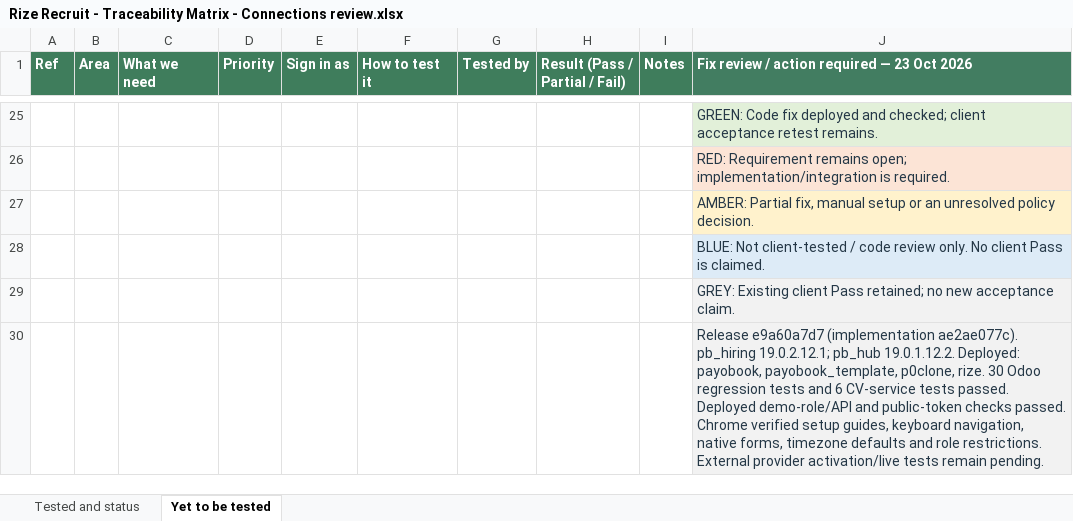
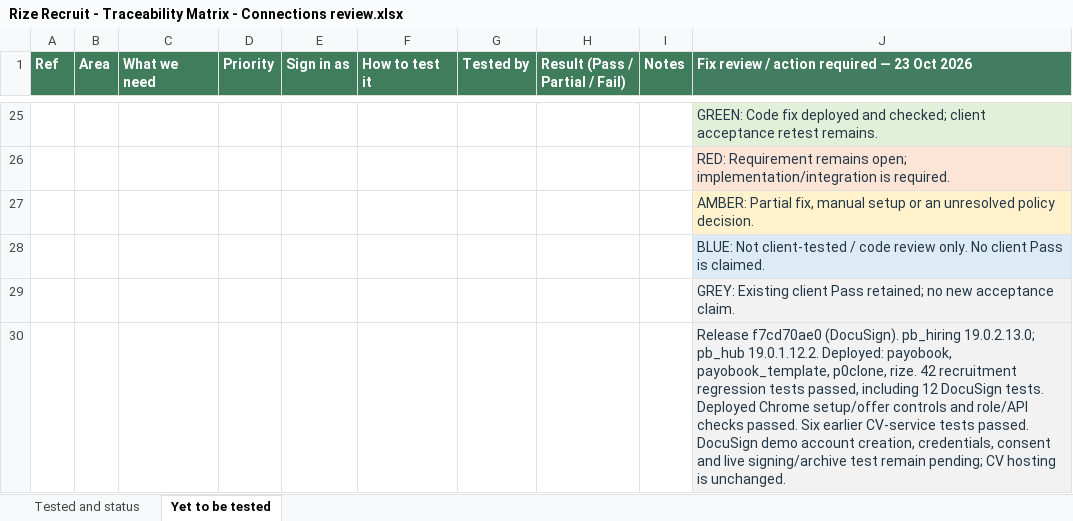
Before and after one commit to biztinct/gitlocal, an Excel workbook: outputs/recruit-connect-20261023/Rize Recruit - Traceability Matrix - Connections review.xlsx, sheet Yet to be tested, drawn as a sheet; only a part is shown, gaps mark what is left out; values as stored, in another font and other column widths than the file's, no borders; the diff names each change by its address in the sheet, - before the commit and + after, or states it on an @@ line.

Commit message:
Update recruitment review with DocuSign deployment and CV-only sizing

```diff
--- a/outputs/recruit-connect-20261023/Rize Recruit - Traceability Matrix - Connections review.xlsx (sheet Yet to be tested)
+++ b/outputs/recruit-connect-20261023/Rize Recruit - Traceability Matrix - Connections review.xlsx (sheet Yet to be tested)
-J30: Release e9a60a7d7 (implementation ae2ae077c). pb_hiring 19.0.2.12.1; pb_hub 19.0.1.12.2. Deployed: payobook, payobook_template, p0clone, rize. 30 Odoo regression tests and 6 CV-service tests passed. Deployed demo-role/API and public-token checks passed. Chrome verified setup guides, keyboard navigation, native forms, timezone defaults and role restrictions. External provider activation/live tests remain pending.
+J30: Release f7cd70ae0 (DocuSign). pb_hiring 19.0.2.13.0; pb_hub 19.0.1.12.2. Deployed: payobook, payobook_template, p0clone, rize. 42 recruitment regression tests passed, including 12 DocuSign tests. Deployed Chrome setup/offer controls and role/API checks passed. Six earlier CV-service tests passed. DocuSign demo account creation, credentials, consent and live signing/archive test remain pending; CV hosting is unchanged.
```
Also changed, not shown: sheet Tested and status, 1 other file.
